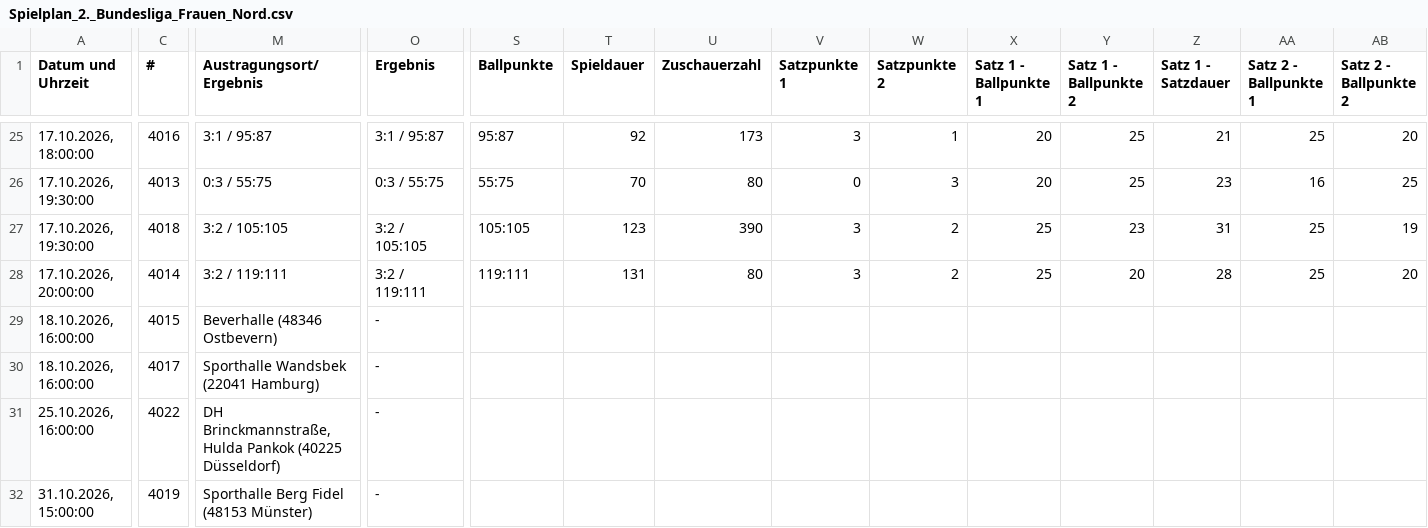
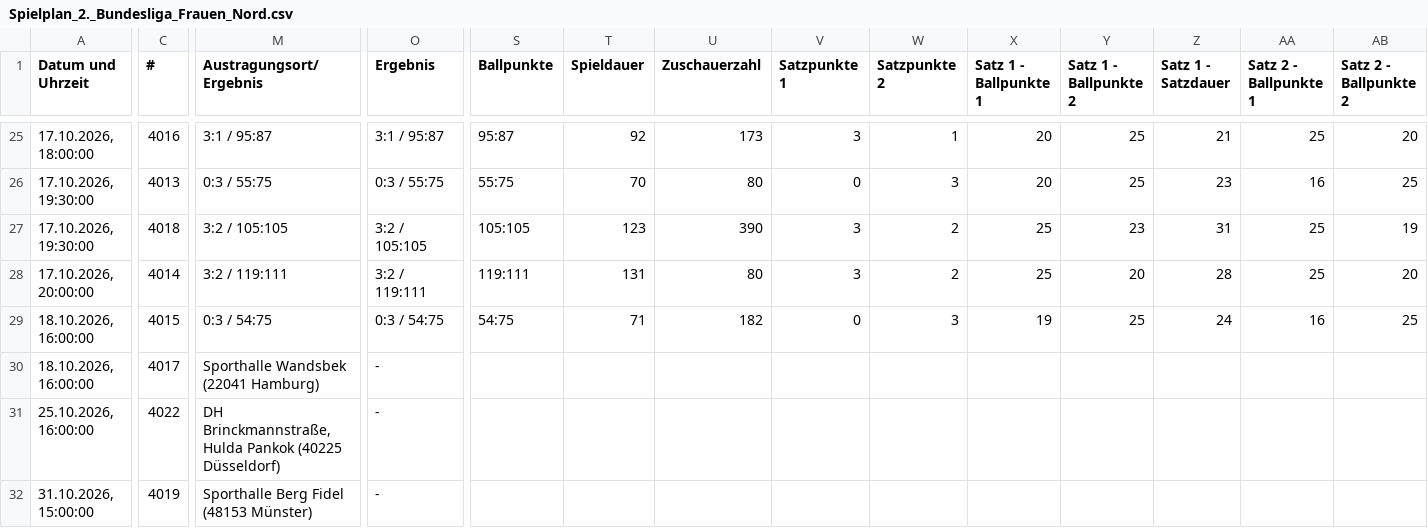
Before and after one commit to uscmuenster/USC-Spielplaene, a CSV file: csvdata/Spielplan_2._Bundesliga_Frauen_Nord.csv, drawn as a sheet; only a part is shown, gaps mark what is left out; the diff covers the shown part only; the diff names each change by its address in the sheet, - before the commit and + after, or states it on an @@ line.

```diff
--- a/csvdata/Spielplan_2._Bundesliga_Frauen_Nord.csv
+++ b/csvdata/Spielplan_2._Bundesliga_Frauen_Nord.csv
-M29 (Austragungsort/Ergebnis): Beverhalle (48346 Ostbevern)
+M29 (Austragungsort/Ergebnis): 0:3 / 54:75
-O29 (Ergebnis): -
+O29 (Ergebnis): 0:3 / 54:75
-S29 (Ballpunkte): (empty)
+S29 (Ballpunkte): 54:75
-T29 (Spieldauer): (empty)
+T29 (Spieldauer): 71
-U29 (Zuschauerzahl): (empty)
+U29 (Zuschauerzahl): 182
-V29 (Satzpunkte 1): (empty)
+V29 (Satzpunkte 1): 0
-W29 (Satzpunkte 2): (empty)
+W29 (Satzpunkte 2): 3
-X29 (Satz 1 - Ballpunkte 1): (empty)
+X29 (Satz 1 - Ballpunkte 1): 19
-Y29 (Satz 1 - Ballpunkte 2): (empty)
+Y29 (Satz 1 - Ballpunkte 2): 25
-Z29 (Satz 1 - Satzdauer): (empty)
+Z29 (Satz 1 - Satzdauer): 24
-AA29 (Satz 2 - Ballpunkte 1): (empty)
+AA29 (Satz 2 - Ballpunkte 1): 16
-AB29 (Satz 2 - Ballpunkte 2): (empty)
+AB29 (Satz 2 - Ballpunkte 2): 25
```
Also changed, not shown: 4 edited cells elsewhere in this file, csvdata/Spielplan_1._Bundesliga_Frauen.csv, csvdata/Spielplan_Oberliga_2_Frauen.csv.
